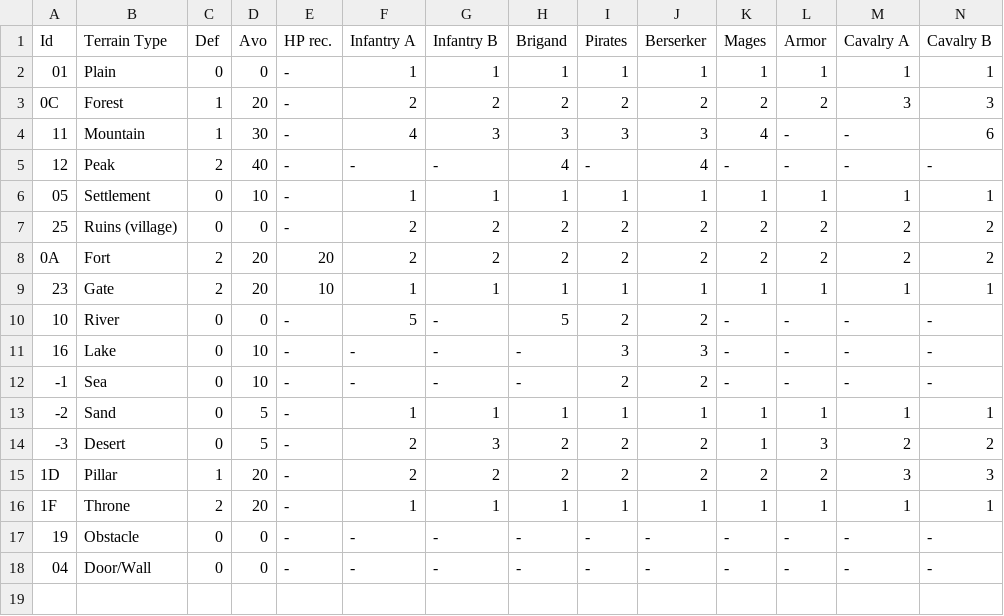
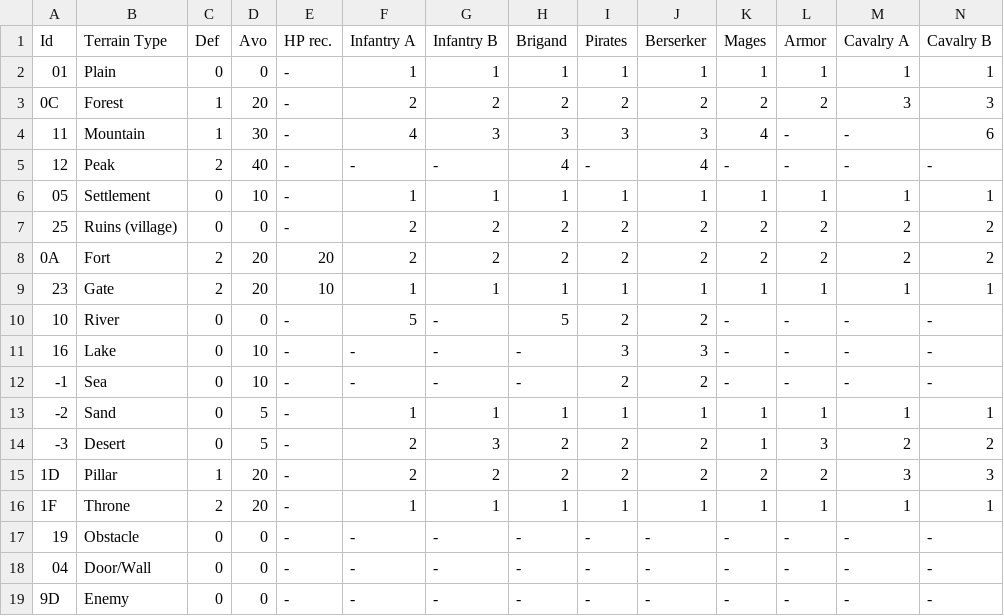
Before and after one commit to DanielDowling999/MarkBot, a CSV file: Data/Fixed Terrain Data.csv, drawn as a sheet; only a part is shown; rows hold the shown columns only; the diff names each change by its address in the sheet, - before the commit and + after, or states it on an @@ line.

```diff
--- a/Data/Fixed Terrain Data.csv
+++ b/Data/Fixed Terrain Data.csv
+row 19: 9D | Enemy | 0 | 0 | - | - | - | - | - | - | - | - | - | -
```
Also changed, not shown: 1 other file.
